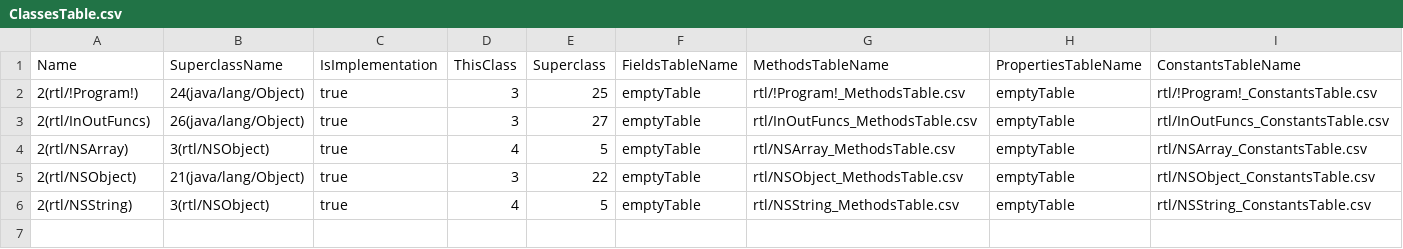
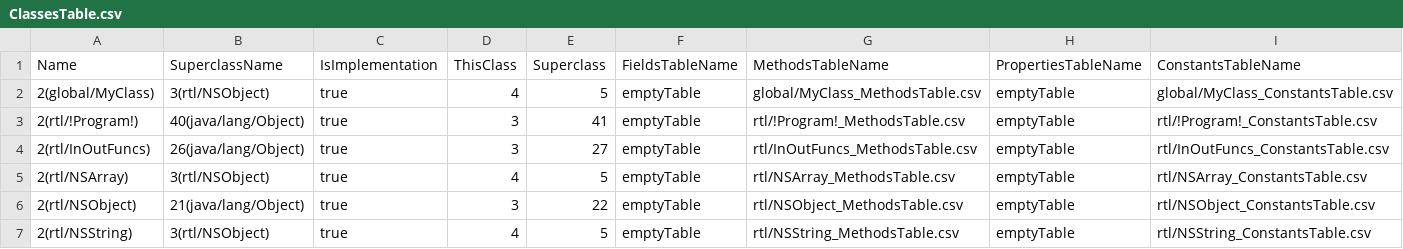
Before and after one commit to Flipty148/objective_c_compiler, a CSV file: project_for_lex.yy.c/out/tables/ClassesTable.csv, drawn as a sheet.

```diff
--- a/project_for_lex.yy.c/out/tables/ClassesTable.csv
+++ b/project_for_lex.yy.c/out/tables/ClassesTable.csv
@@ -1,3 +1,4 @@
 Name|SuperclassName|IsImplementation|ThisClass|Superclass|FieldsTableName|MethodsTableName|PropertiesTableName|ConstantsTableName
-2(rtl/!Program!)|24(java/lang/Object)|true|3|25|emptyTable|rtl/!Program!_MethodsTable.csv|emptyTable|rtl/!Program!_ConstantsTable.csv
+2(global/MyClass)|3(rtl/NSObject)|true|4|5|emptyTable|global/MyClass_MethodsTable.csv|emptyTable|global/MyClass_ConstantsTable.csv
+2(rtl/!Program!)|40(java/lang/Object)|true|3|41|emptyTable|rtl/!Program!_MethodsTable.csv|emptyTable|rtl/!Program!_ConstantsTable.csv
 2(rtl/InOutFuncs)|26(java/lang/Object)|true|3|27|emptyTable|rtl/InOutFuncs_MethodsTable.csv|emptyTable|rtl/InOutFuncs_ConstantsTable.csv
```
Also changed, not shown: project_for_lex.yy.c/out/tables/rtl_!Program!_ConstantsTable.csv, project_for_lex.yy.c/out/tables/rtl_!Program!_MethodsTable.csv, 13 other files.
